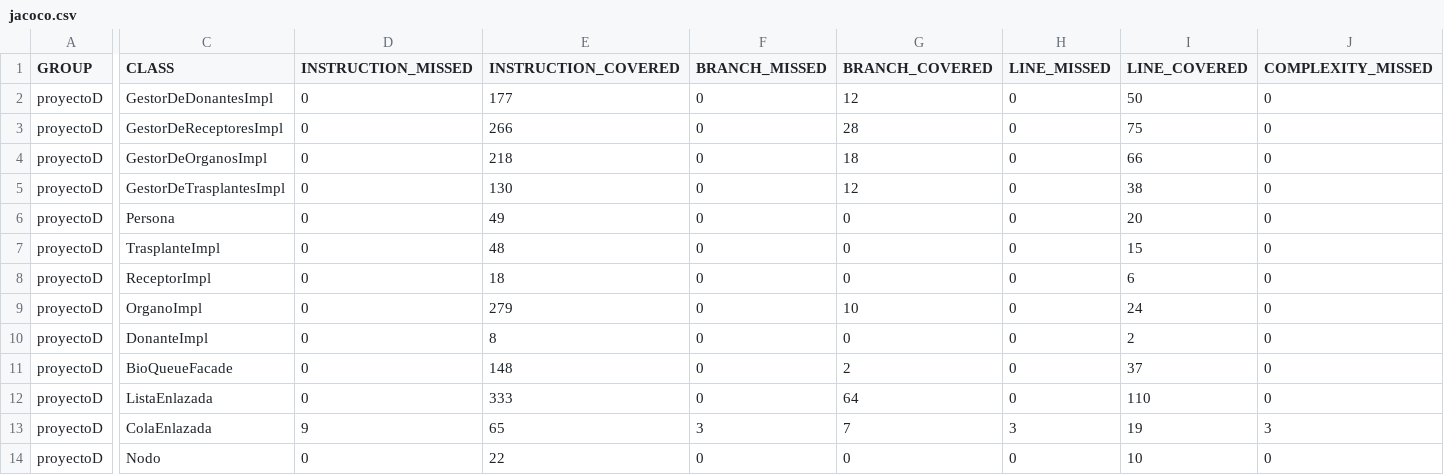
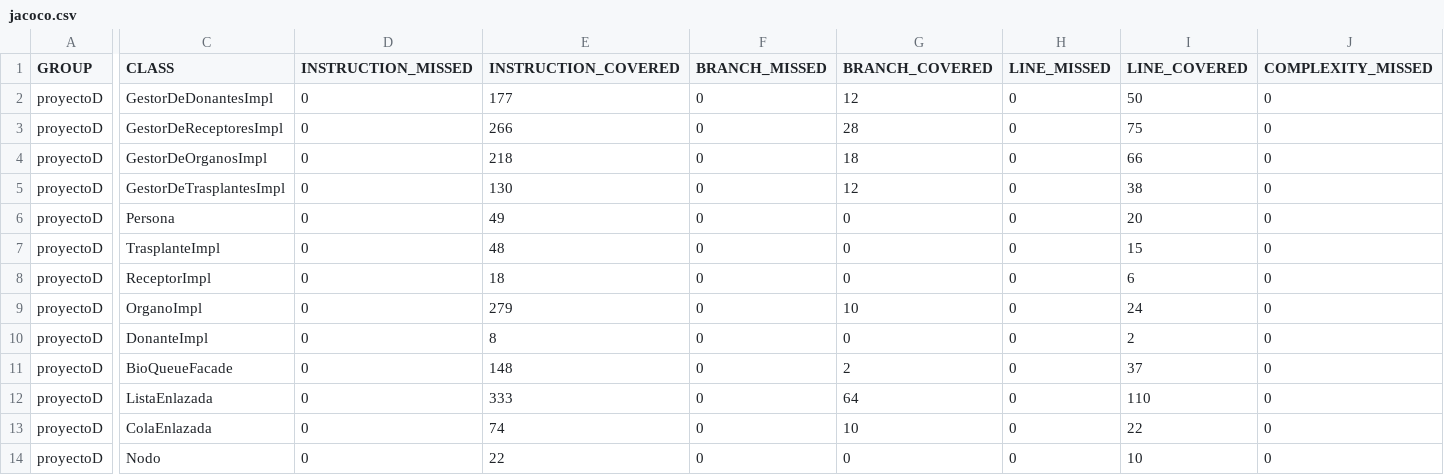
Before and after one commit to ianaicanias/proyectoD, a CSV file: target/site/jacoco/jacoco.csv, drawn as a sheet; only a part is shown, gaps mark what is left out; the diff covers the shown part only; the diff names each change by its address in the sheet, - before the commit and + after, or states it on an @@ line.

```diff
--- a/target/site/jacoco/jacoco.csv
+++ b/target/site/jacoco/jacoco.csv
-D13 (INSTRUCTION_MISSED): 9
+D13 (INSTRUCTION_MISSED): 0
-E13 (INSTRUCTION_COVERED): 65
+E13 (INSTRUCTION_COVERED): 74
-F13 (BRANCH_MISSED): 3
+F13 (BRANCH_MISSED): 0
-G13 (BRANCH_COVERED): 7
+G13 (BRANCH_COVERED): 10
-H13 (LINE_MISSED): 3
+H13 (LINE_MISSED): 0
-I13 (LINE_COVERED): 19
+I13 (LINE_COVERED): 22
-J13 (COMPLEXITY_MISSED): 3
+J13 (COMPLEXITY_MISSED): 0
```
Also changed, not shown: 1 edited cell elsewhere in this file, 30 other files.
